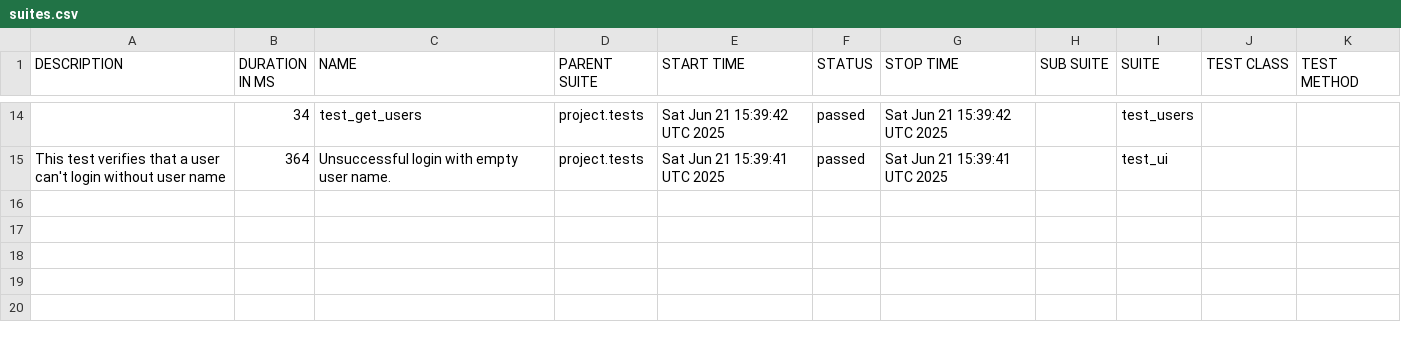
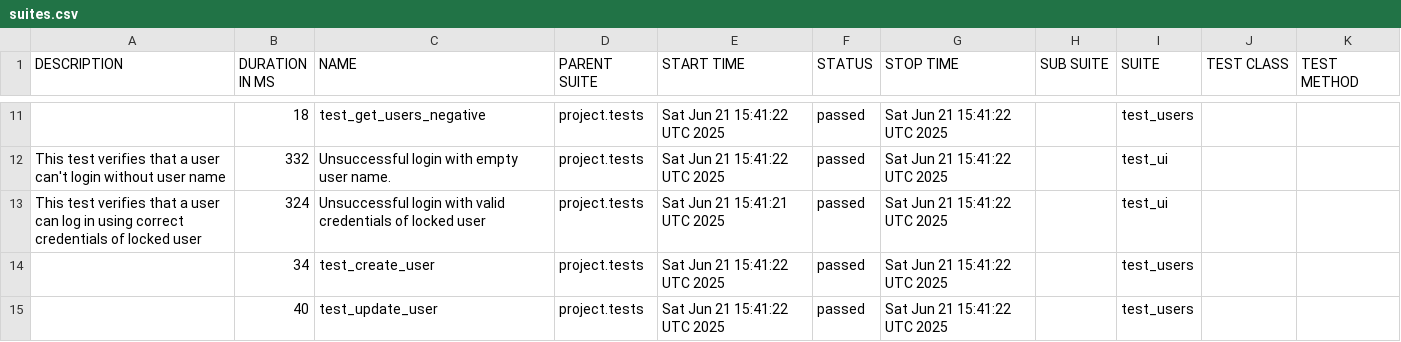
Before and after one commit to MagaramovD/api-tests, a CSV file: data/suites.csv, drawn as a sheet; only a part is shown, gaps mark what is left out; the diff covers the shown part only.

```diff
--- a/data/suites.csv
+++ b/data/suites.csv
@@ -14,2 +11,5 @@
-"","34","test_get_users","project.tests","Sat Jun 21 15:39:42 UTC 2025","passed","Sat Jun 21 15:39:42 UTC 2025","","test_users","",""
-"This test verifies that a user can't login without user name","364","Unsuccessful login with empty user name. ","project.tests","Sat Jun 21 15:39:41 UTC 2025","passed","Sat Jun 21 15:39:41 UTC 2025","","test_ui","",""
+"","18","test_get_users_negative","project.tests","Sat Jun 21 15:41:22 UTC 2025","passed","Sat Jun 21 15:41:22 UTC 2025","","test_users","",""
+"This test verifies that a user can't login without user name","332","Unsuccessful login with empty user name. ","project.tests","Sat Jun 21 15:41:22 UTC 2025","passed","Sat Jun 21 15:41:22 UTC 2025","","test_ui","",""
+"This test verifies that a user can log in using correct credentials of locked user","324","Unsuccessful login with valid credentials of locked user ","project.tests","Sat Jun 21 15:41:21 UTC 2025","passed","Sat Jun 21 15:41:22 UTC 2025","","test_ui","",""
+"","34","test_create_user","project.tests","Sat Jun 21 15:41:22 UTC 2025","passed","Sat Jun 21 15:41:22 UTC 2025","","test_users","",""
+"","40","test_update_user","project.tests","Sat Jun 21 15:41:22 UTC 2025","passed","Sat Jun 21 15:41:22 UTC 2025","","test_users","",""
```
Also changed, not shown: 2 added rows, 5 removed rows and 24 edited cells elsewhere in this file, 42 other files.
